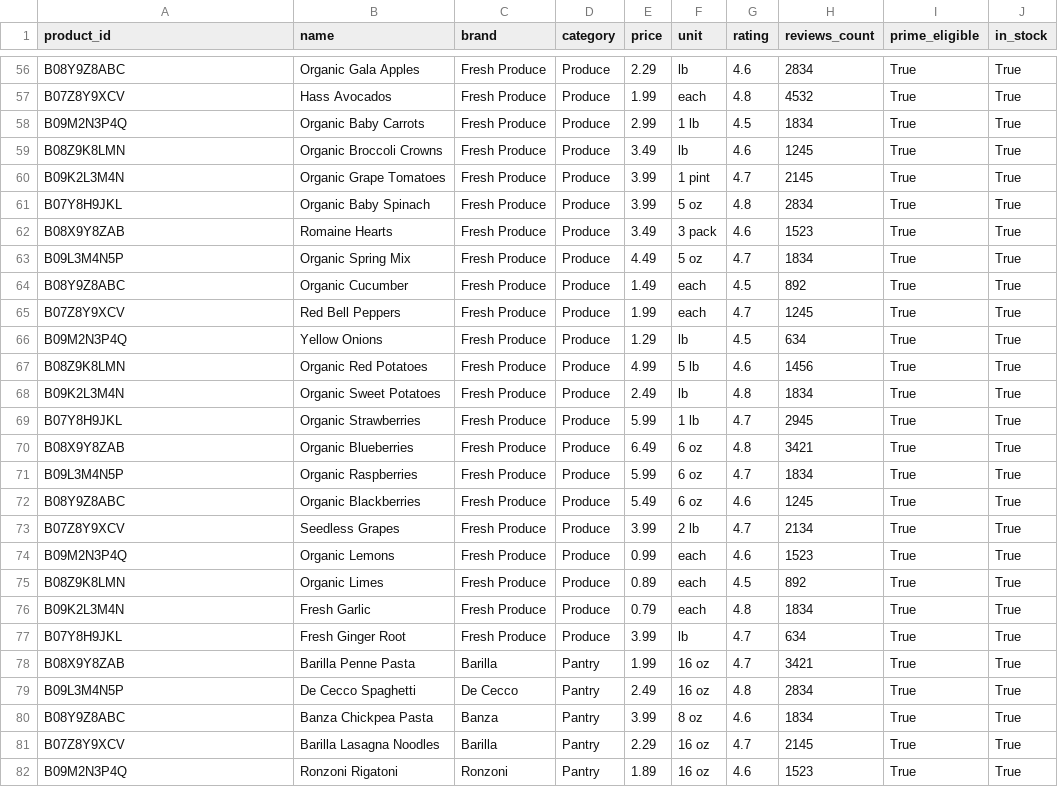
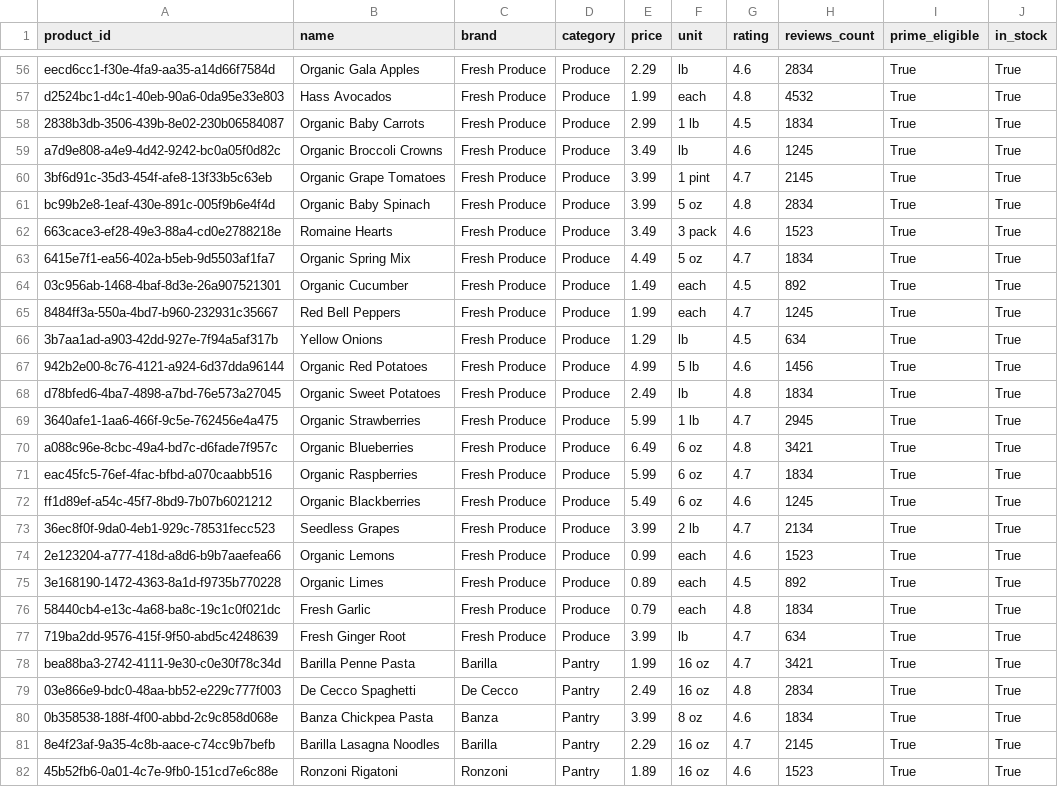
Before and after one commit to esemsc-ss2524/p3-edge, a CSV file: data/amazon_grocery_items.csv, drawn as a sheet; only a part is shown, gaps mark what is left out; the diff covers the shown part only; the diff names each change by its address in the sheet, - before the commit and + after, or states it on an @@ line.

```diff
--- a/data/amazon_grocery_items.csv
+++ b/data/amazon_grocery_items.csv
-A56 (product_id): B08Y9Z8ABC
+A56 (product_id): eecd6cc1-f30e-4fa9-aa35-a14d66f7584d
-A57 (product_id): B07Z8Y9XCV
+A57 (product_id): d2524bc1-d4c1-40eb-90a6-0da95e33e803
-A58 (product_id): B09M2N3P4Q
+A58 (product_id): 2838b3db-3506-439b-8e02-230b06584087
-A59 (product_id): B08Z9K8LMN
+A59 (product_id): a7d9e808-a4e9-4d42-9242-bc0a05f0d82c
-A60 (product_id): B09K2L3M4N
+A60 (product_id): 3bf6d91c-35d3-454f-afe8-13f33b5c63eb
-A61 (product_id): B07Y8H9JKL
+A61 (product_id): bc99b2e8-1eaf-430e-891c-005f9b6e4f4d
-A62 (product_id): B08X9Y8ZAB
+A62 (product_id): 663cace3-ef28-49e3-88a4-cd0e2788218e
-A63 (product_id): B09L3M4N5P
+A63 (product_id): 6415e7f1-ea56-402a-b5eb-9d5503af1fa7
-A64 (product_id): B08Y9Z8ABC
+A64 (product_id): 03c956ab-1468-4baf-8d3e-26a907521301
-A65 (product_id): B07Z8Y9XCV
+A65 (product_id): 8484ff3a-550a-4bd7-b960-232931c35667
-A66 (product_id): B09M2N3P4Q
+A66 (product_id): 3b7aa1ad-a903-42dd-927e-7f94a5af317b
-A67 (product_id): B08Z9K8LMN
+A67 (product_id): 942b2e00-8c76-4121-a924-6d37dda96144
-A68 (product_id): B09K2L3M4N
+A68 (product_id): d78bfed6-4ba7-4898-a7bd-76e573a27045
-A69 (product_id): B07Y8H9JKL
+A69 (product_id): 3640afe1-1aa6-466f-9c5e-762456e4a475
-A70 (product_id): B08X9Y8ZAB
+A70 (product_id): a088c96e-8cbc-49a4-bd7c-d6fade7f957c
-A71 (product_id): B09L3M4N5P
+A71 (product_id): eac45fc5-76ef-4fac-bfbd-a070caabb516
-A72 (product_id): B08Y9Z8ABC
+A72 (product_id): ff1d89ef-a54c-45f7-8bd9-7b07b6021212
-A73 (product_id): B07Z8Y9XCV
+A73 (product_id): 36ec8f0f-9da0-4eb1-929c-78531fecc523
-A74 (product_id): B09M2N3P4Q
+A74 (product_id): 2e123204-a777-418d-a8d6-b9b7aaefea66
-A75 (product_id): B08Z9K8LMN
+A75 (product_id): 3e168190-1472-4363-8a1d-f9735b770228
-A76 (product_id): B09K2L3M4N
+A76 (product_id): 58440cb4-e13c-4a68-ba8c-19c1c0f021dc
-A77 (product_id): B07Y8H9JKL
+A77 (product_id): 719ba2dd-9576-415f-9f50-abd5c4248639
-A78 (product_id): B08X9Y8ZAB
+A78 (product_id): bea88ba3-2742-4111-9e30-c0e30f78c34d
-A79 (product_id): B09L3M4N5P
+A79 (product_id): 03e866e9-bdc0-48aa-bb52-e229c777f003
-A80 (product_id): B08Y9Z8ABC
+A80 (product_id): 0b358538-188f-4f00-abbd-2c9c858d068e
-A81 (product_id): B07Z8Y9XCV
+A81 (product_id): 8e4f23af-9a35-4c8b-aace-c74cc9b7befb
-A82 (product_id): B09M2N3P4Q
+A82 (product_id): 45b52fb6-0a01-4c7e-9fb0-151cd7e6c88e
```
Also changed, not shown: 139 edited cells elsewhere in this file.
